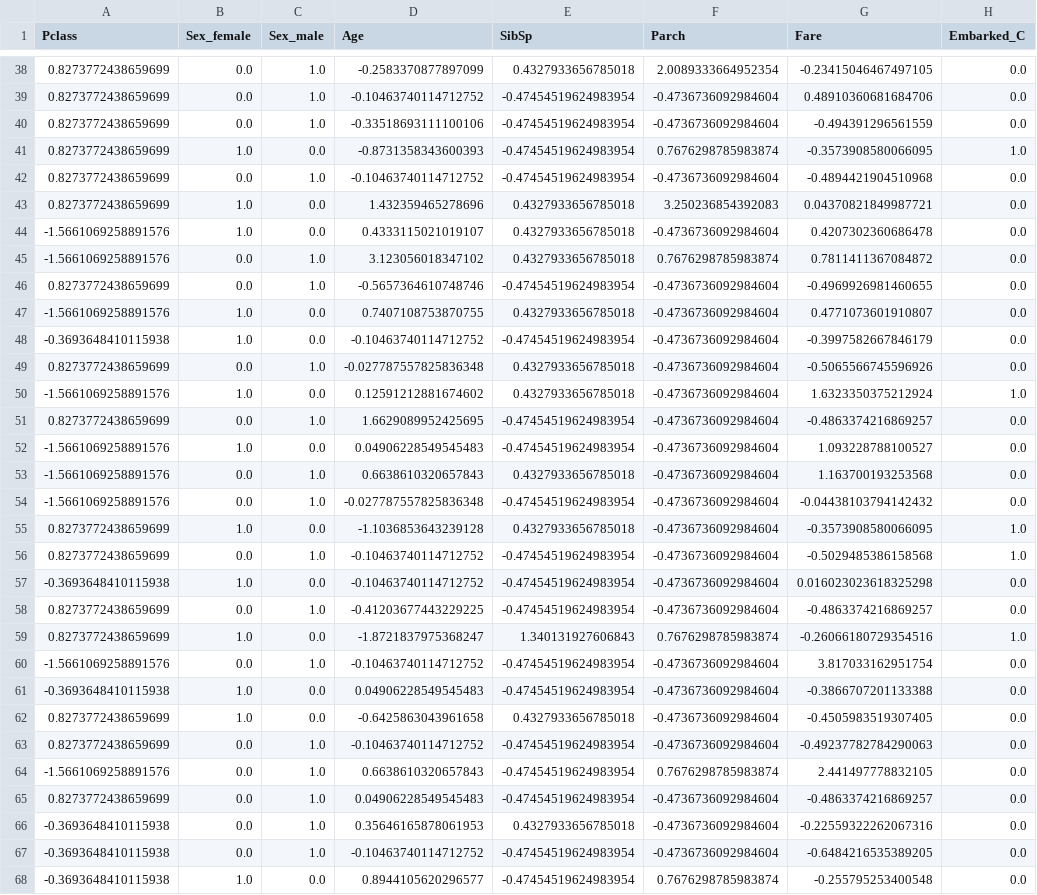
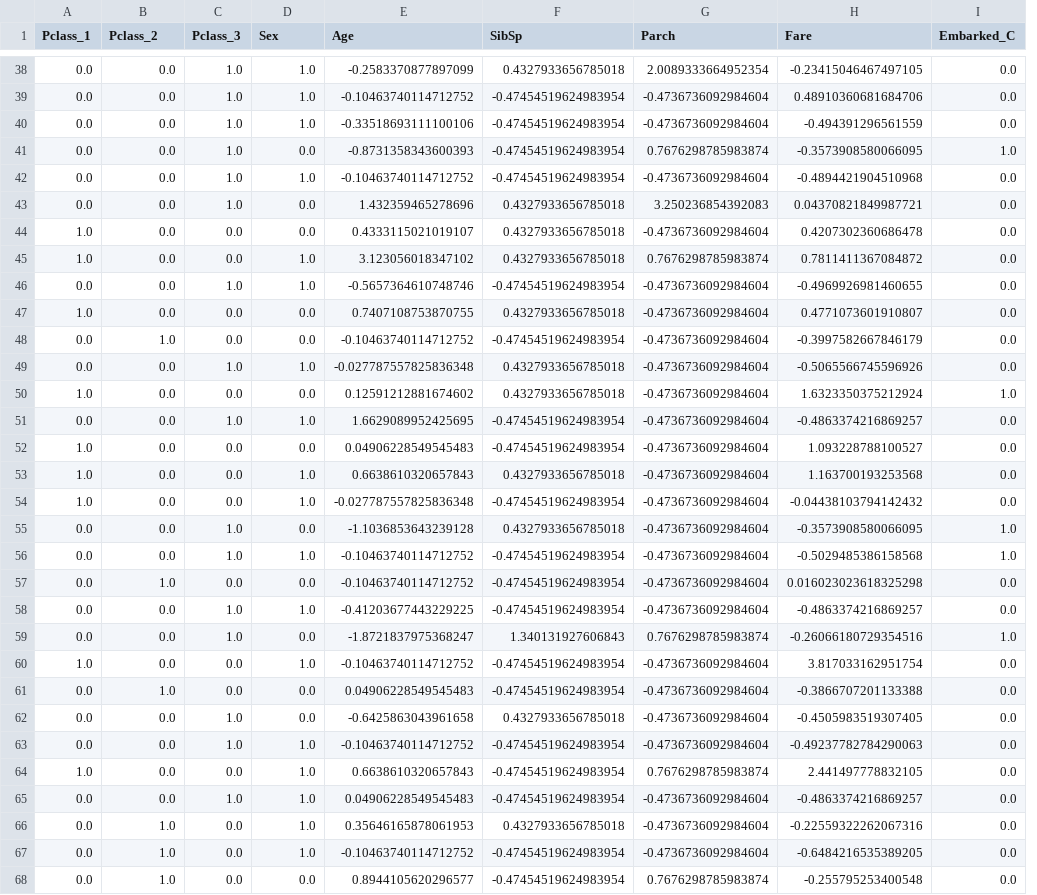
Before and after one commit to dmitrievaaxx/automl-mas, a CSV file: data/processed/titanic/titanic_X_val.csv, drawn as a sheet; only a part is shown, gaps mark what is left out; removed rows and columns are numbered as before the commit, all else as after; the diff covers the shown part only; the diff names each change by its address in the sheet, - before the commit and + after, or states it on an @@ line.

Commit message:
Update Titanic metadata and preprocessing scripts: added new processed features, refined transformations, and improved comments for clarity in DataAgent scripts.

```diff
--- a/data/processed/titanic/titanic_X_val.csv
+++ b/data/processed/titanic/titanic_X_val.csv
-column A (Pclass), rows 38-68: 0.8273772438659699 | 0.8273772438659699 | 0.8273772438659699 | 0.8273772438659699 | 0.8273772438659699 | 0.8273772438659699 | -1.5661069258891576 | -1.5661069258891576 | 0.8273772438659699 | -1.5661069258891576 | -0.3693648410115938 | 0.8273772438659699 | -1.5661069258891576 | 0.8273772438659699 | -1.5661069258891576 | -1.5661069258891576 | -1.5661069258891576 | 0.8273772438659699 | 0.8273772438659699 | -0.3693648410115938 | 0.8273772438659699 | 0.8273772438659699 | -1.5661069258891576 | -0.3693648410115938 | 0.8273772438659699 | 0.8273772438659699 | -1.5661069258891576 | 0.8273772438659699 | -0.3693648410115938 | -0.3693648410115938 | -0.3693648410115938
+column A (Pclass_1), rows 38-68: 0.0 | 0.0 | 0.0 | 0.0 | 0.0 | 0.0 | 1.0 | 1.0 | 0.0 | 1.0 | 0.0 | 0.0 | 1.0 | 0.0 | 1.0 | 1.0 | 1.0 | 0.0 | 0.0 | 0.0 | 0.0 | 0.0 | 1.0 | 0.0 | 0.0 | 0.0 | 1.0 | 0.0 | 0.0 | 0.0 | 0.0
+column C (Pclass_3), rows 38-68: 1.0 | 1.0 | 1.0 | 1.0 | 1.0 | 1.0 | 0.0 | 0.0 | 1.0 | 0.0 | 0.0 | 1.0 | 0.0 | 1.0 | 0.0 | 0.0 | 0.0 | 1.0 | 1.0 | 0.0 | 1.0 | 1.0 | 0.0 | 0.0 | 1.0 | 1.0 | 0.0 | 1.0 | 0.0 | 0.0 | 0.0
-B1: Sex_female
+B1: Pclass_2
-D1: Sex_male
+D1: Sex
-B41 (Pclass_2): 1.0
+B41 (Pclass_2): 0.0
-B43:B44 (Pclass_2): 1.0
+B43:B44 (Pclass_2): 0.0
-B47 (Pclass_2): 1.0
+B47 (Pclass_2): 0.0
-B50 (Pclass_2): 1.0
+B50 (Pclass_2): 0.0
-B52 (Pclass_2): 1.0
+B52 (Pclass_2): 0.0
-B55 (Pclass_2): 1.0
+B55 (Pclass_2): 0.0
-B59 (Pclass_2): 1.0
+B59 (Pclass_2): 0.0
-B62 (Pclass_2): 1.0
+B62 (Pclass_2): 0.0
-B66:B67 (Pclass_2): 0.0
+B66:B67 (Pclass_2): 1.0
```
Also changed, not shown: 51 edited cells elsewhere in this file, data/processed/titanic/titanic_X_test.csv, 4 other files.
